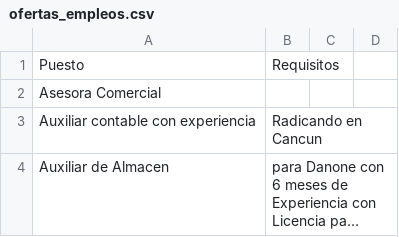
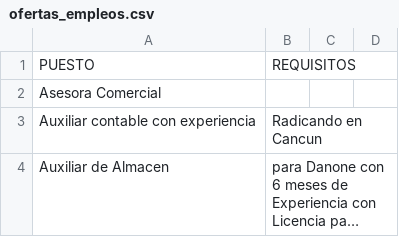
Before and after one commit to casbrot/RE_CVS, a CSV file: ofertas_empleos.csv, drawn as a sheet; only a part is shown; long unchanged cells end in ….

Commit message:
Update ofertas_empleos.csv

```diff
--- a/ofertas_empleos.csv
+++ b/ofertas_empleos.csv
@@ -1,2 +1,2 @@
-"Puesto","Requisitos"
+"PUESTO","REQUISITOS"
 "Asesora Comercial",""
```
